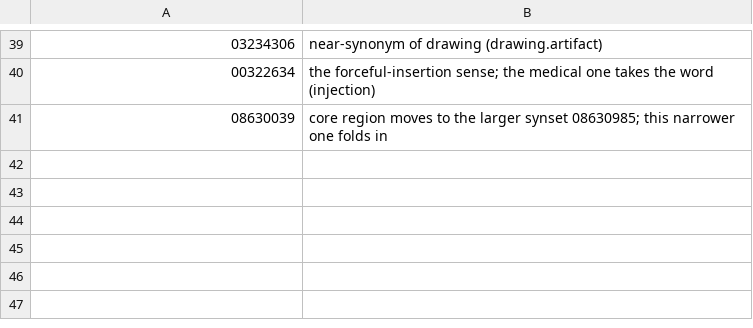
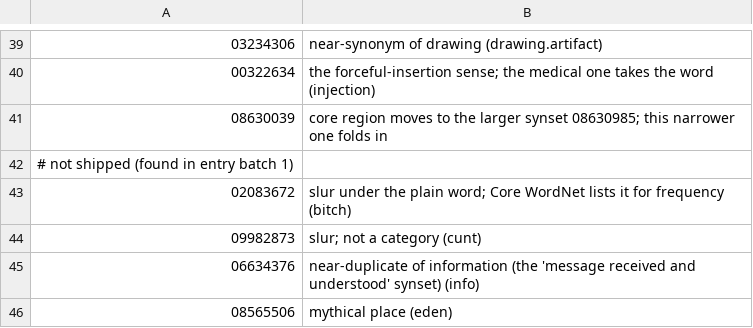
Before and after one commit to petfold/ontodag-core, a TSV file: align/drop.tsv, drawn as a sheet; only a part is shown, gaps mark what is left out; the diff names each change by its address in the sheet, - before the commit and + after, or states it on an @@ line.

```diff
--- a/align/drop.tsv
+++ b/align/drop.tsv
+row 42: # not shipped (found in entry batch 1)
+row 43: 02083672 | slur under the plain word; Core WordNet lists it for frequency (bitch)
+row 44: 09982873 | slur; not a category (cunt)
+row 45: 06634376 | near-duplicate of information (the 'message received and understood' synset) (info)
+row 46: 08565506 | mythical place (eden)
```
Also changed, not shown: align/concepts.tsv, build/evidence.tsv, 8 other files.
